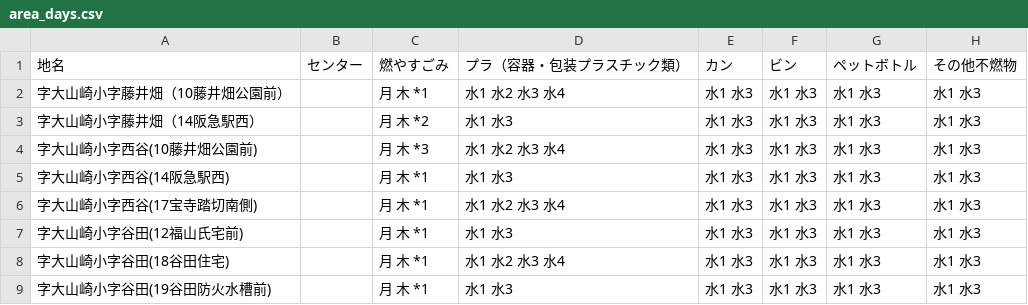
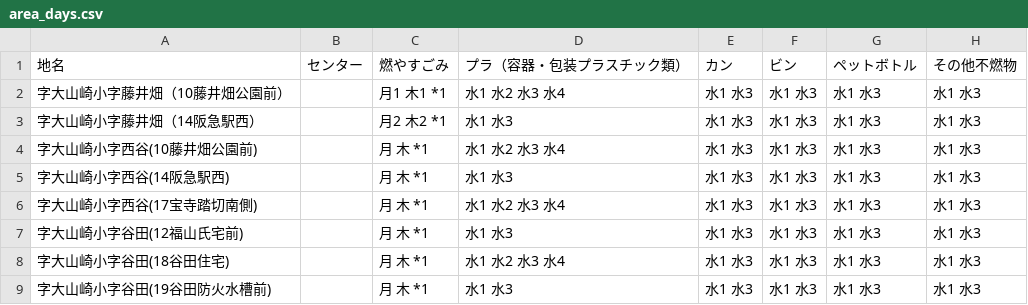
Before and after one commit to kazoki-self/5374, a CSV file: data/area_days.csv, drawn as a sheet; only a part is shown; the diff names each change by its address in the sheet, - before the commit and + after, or states it on an @@ line.

Commit message:
Update area_days.csv

```diff
--- a/data/area_days.csv
+++ b/data/area_days.csv
-C2: 月 木 *1
+C2: 月1 木1 *1
-C3: 月 木 *2
+C3: 月2 木2 *1
-C4: 月 木 *3
+C4: 月 木 *1
```
